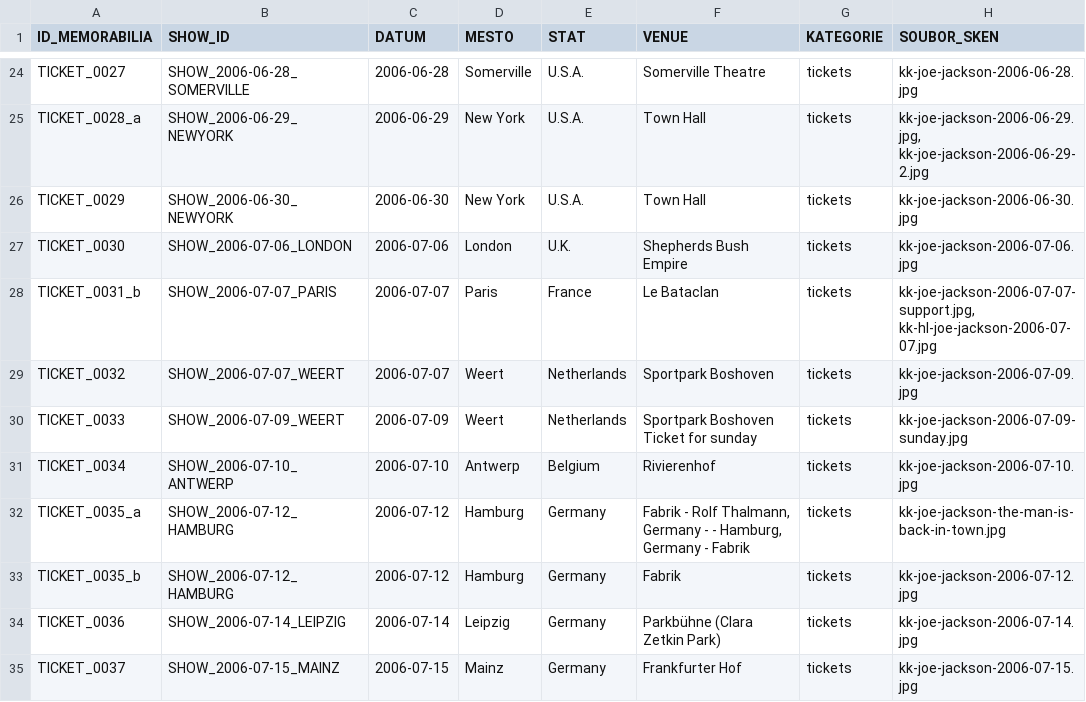
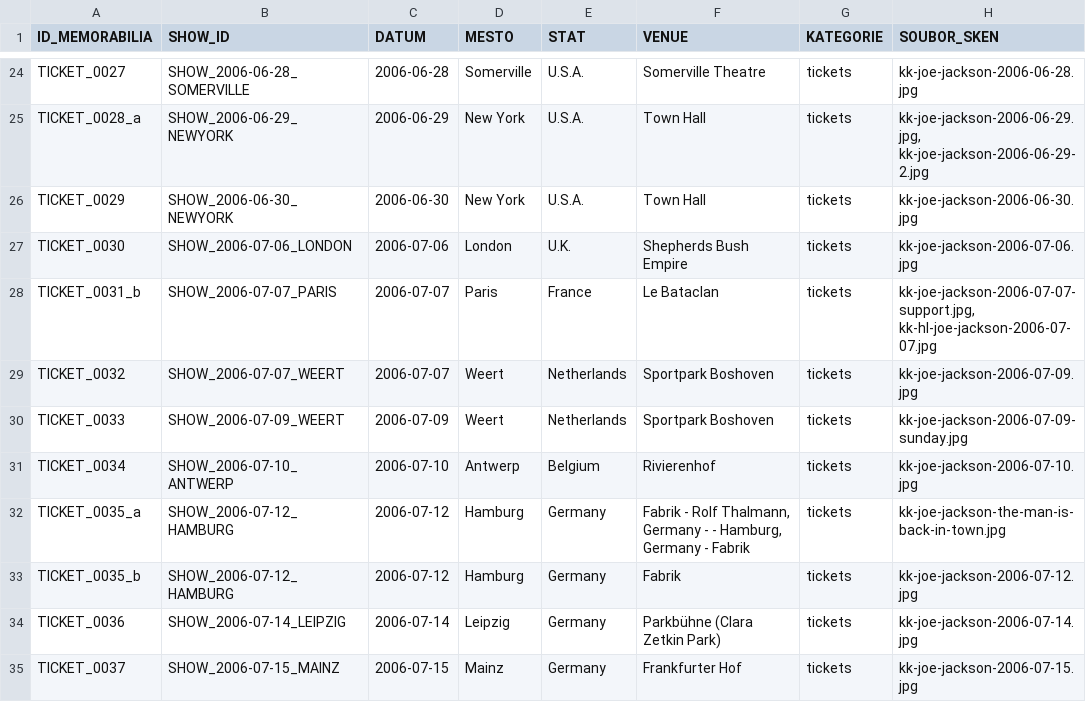
Before and after one commit to 19forever/joe-jackson-tickets, a CSV file: joe_jackson_tickets_cleaned.csv, drawn as a sheet; only a part is shown, gaps mark what is left out; the diff names each change by its address in the sheet, - before the commit and + after, or states it on an @@ line.

Commit message:
Update record TICKET_0033 via Web Editor

```diff
--- a/joe_jackson_tickets_cleaned.csv
+++ b/joe_jackson_tickets_cleaned.csv
-F30 (VENUE): Sportpark Boshoven Ticket for sunday
+F30 (VENUE): Sportpark Boshoven
```
